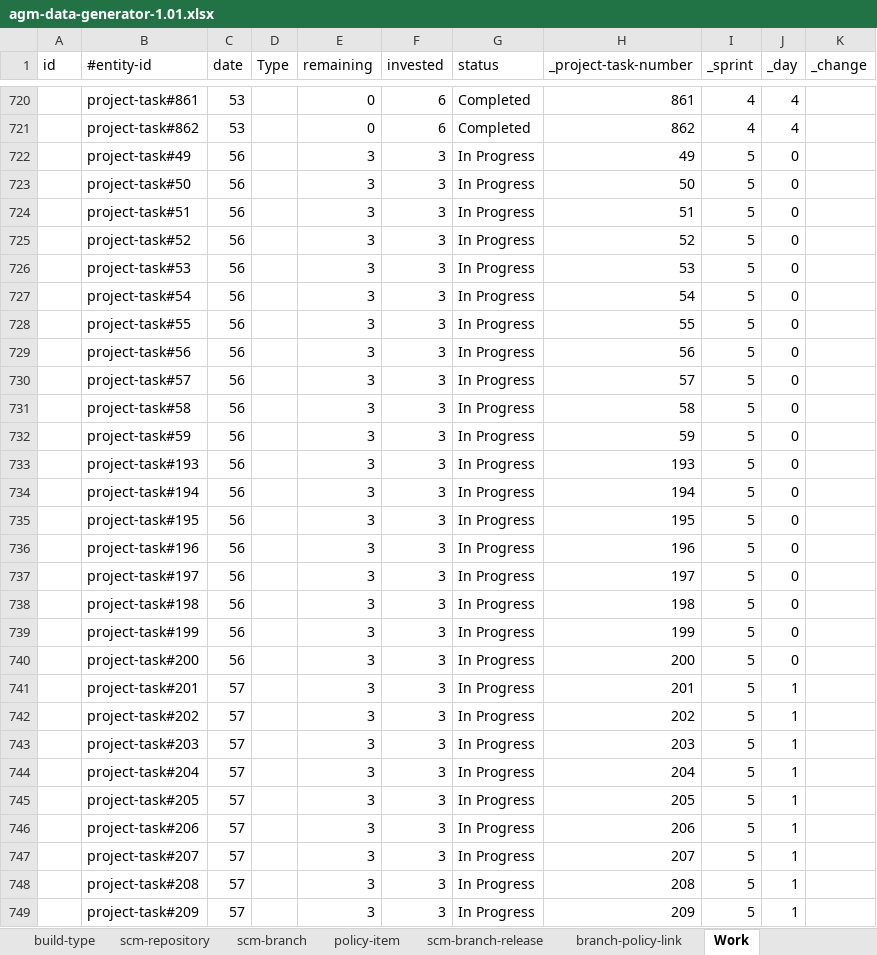
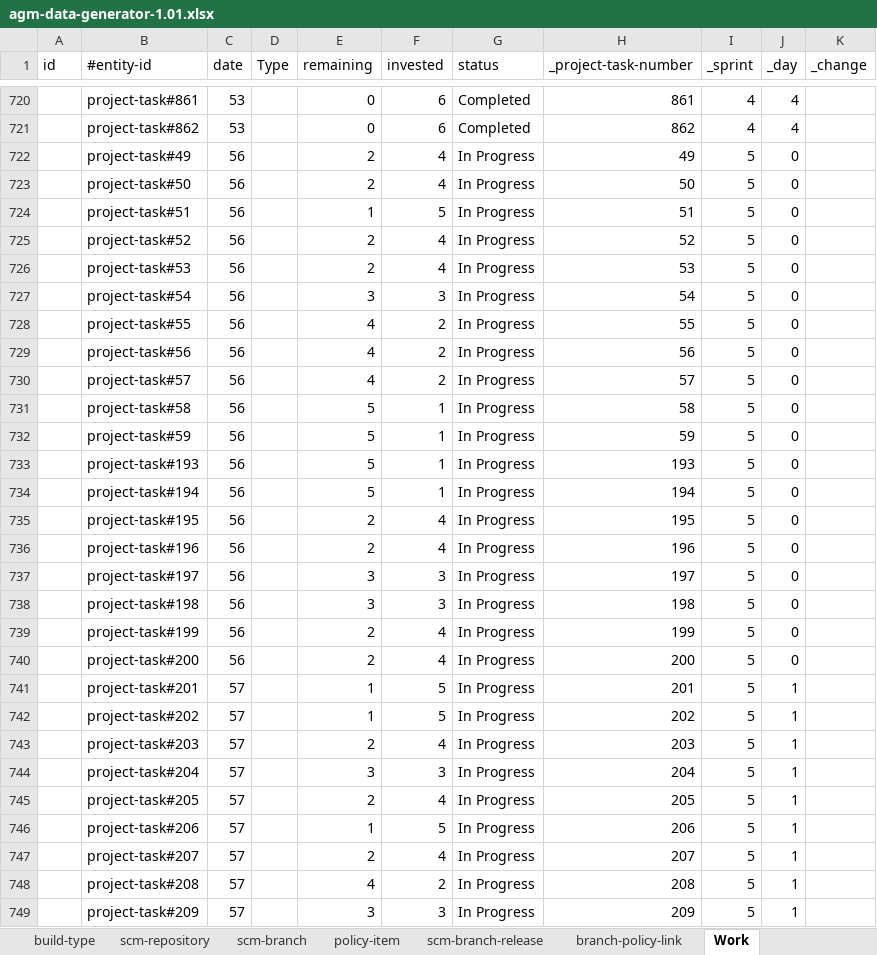
Before and after one commit to pe-pan/agm-data-generator, an Excel workbook: agm-data-generator-1.01.xlsx, sheet Work, drawn as a sheet; only a part is shown, gaps mark what is left out; values as stored, in another font and other column widths than the file's, no cell formats; the diff covers the shown part only; the diff names each change by its address in the sheet, - before the commit and + after, or states it on an @@ line.

Commit message:
REQ: updating excel data source

```diff
--- a/agm-data-generator-1.01.xlsx (sheet Work)
+++ b/agm-data-generator-1.01.xlsx (sheet Work)
-E722:E723 (remaining): 3
+E722:E723 (remaining): 2
-F722:F723 (invested): 3
+F722:F723 (invested): 4
-E724 (remaining): 3
+E724 (remaining): 1
-F724 (invested): 3
+F724 (invested): 5
-E725:E726 (remaining): 3
+E725:E726 (remaining): 2
-F725:F726 (invested): 3
+F725:F726 (invested): 4
-E728:E730 (remaining): 3
+E728:E730 (remaining): 4
-F728:F730 (invested): 3
+F728:F730 (invested): 2
-E731:E734 (remaining): 3
+E731:E734 (remaining): 5
-F731:F734 (invested): 3
+F731:F734 (invested): 1
-E735:E736 (remaining): 3
+E735:E736 (remaining): 2
-F735:F736 (invested): 3
+F735:F736 (invested): 4
-E739:E740 (remaining): 3
+E739:E740 (remaining): 2
-F739:F740 (invested): 3
+F739:F740 (invested): 4
-E741:E742 (remaining): 3
+E741:E742 (remaining): 1
-F741:F742 (invested): 3
+F741:F742 (invested): 5
-E743 (remaining): 3
+E743 (remaining): 2
-F743 (invested): 3
+F743 (invested): 4
-E745 (remaining): 3
+E745 (remaining): 2
-F745 (invested): 3
+F745 (invested): 4
-E746 (remaining): 3
+E746 (remaining): 1
-F746 (invested): 3
+F746 (invested): 5
-E747 (remaining): 3
+E747 (remaining): 2
-F747 (invested): 3
+F747 (invested): 4
-E748 (remaining): 3
+E748 (remaining): 4
-F748 (invested): 3
+F748 (invested): 2
```
Also changed, not shown: 612 edited cells elsewhere in this sheet, sheet project-task, sheet defect, sheet Settings, cell formats.
